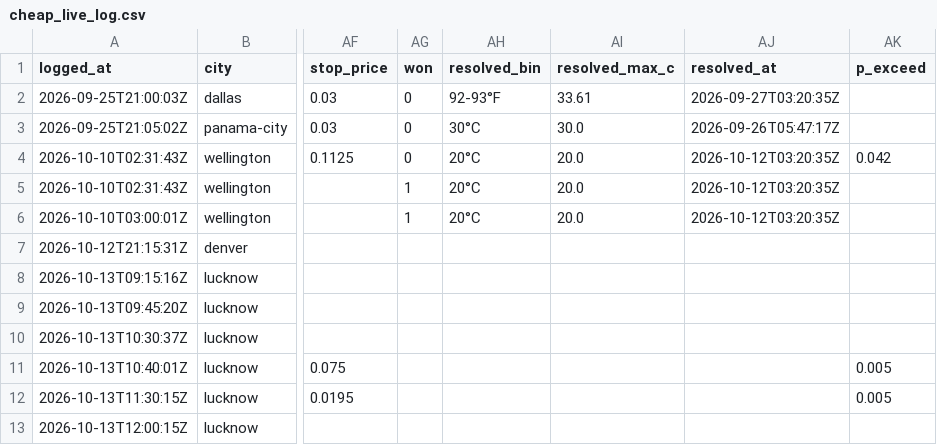
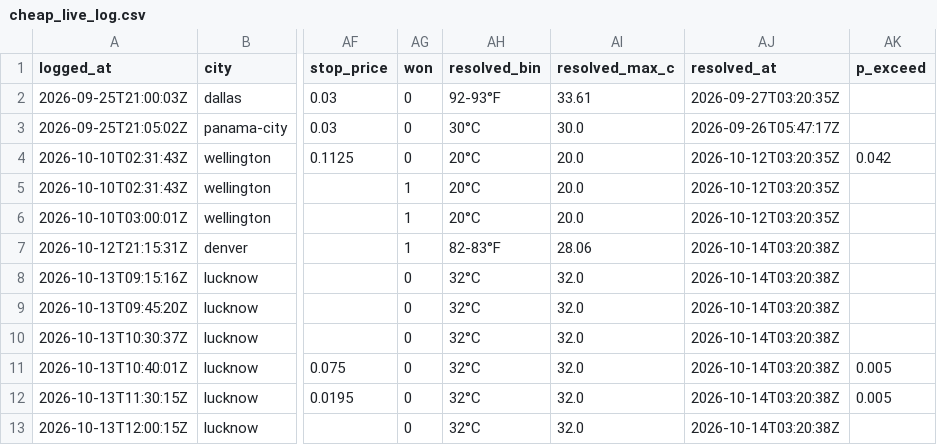
Before and after one commit to jampongsathorn/wxedge, a CSV file: data/cheap_live_log.csv, drawn as a sheet; only a part is shown, gaps mark what is left out; the diff names each change by its address in the sheet, - before the commit and + after, or states it on an @@ line.

```diff
--- a/data/cheap_live_log.csv
+++ b/data/cheap_live_log.csv
-AG7 (won): (empty)
+AG7 (won): 1
-AH7 (resolved_bin): (empty)
+AH7 (resolved_bin): 82-83°F
-AI7 (resolved_max_c): (empty)
+AI7 (resolved_max_c): 28.06
-AJ7:AJ13 (resolved_at): (empty)
+AJ7:AJ13 (resolved_at): 2026-10-14T03:20:38Z
-AG8:AG13 (won): (empty)
+AG8:AG13 (won): 0
-AH8:AH13 (resolved_bin): (empty)
+AH8:AH13 (resolved_bin): 32°C
-AI8:AI13 (resolved_max_c): (empty)
+AI8:AI13 (resolved_max_c): 32.0
```
Also changed, not shown: 18 other files.
